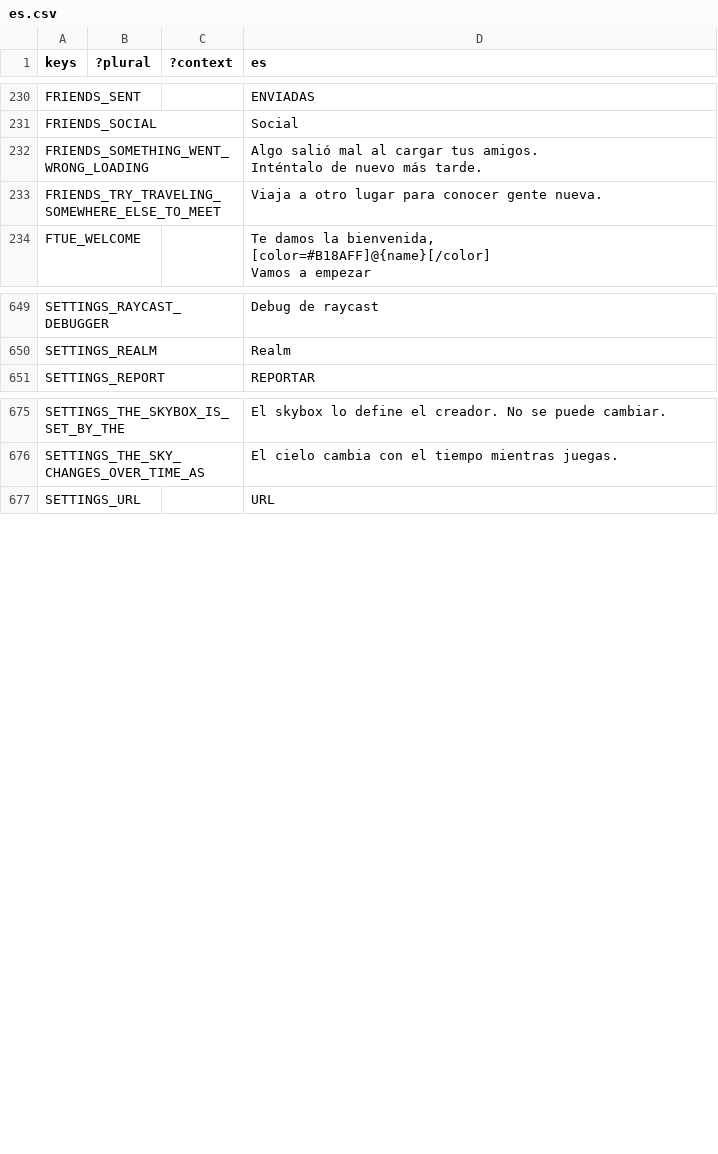
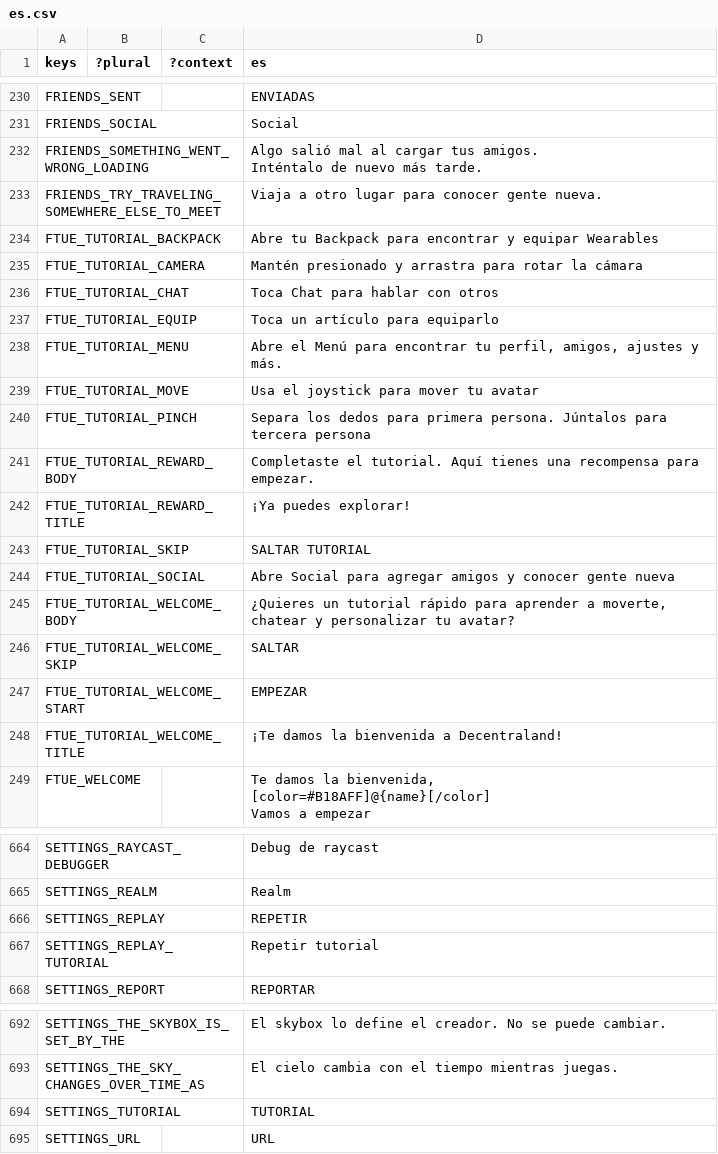
Before and after one commit to decentraland/godot-explorer, a CSV file: godot/locale/es.csv, drawn as a sheet; only a part is shown, gaps mark what is left out; the diff names each change by its address in the sheet, - before the commit and + after, or states it on an @@ line.

Commit message:
feat: guided tutorial for new players (#3041)

```diff
--- a/godot/locale/es.csv
+++ b/godot/locale/es.csv
+row 234: FTUE_TUTORIAL_BACKPACK |  |  | Abre tu Backpack para encontrar y equipar Wearables
+row 235: FTUE_TUTORIAL_CAMERA |  |  | Mantén presionado y arrastra para rotar la cámara
+row 236: FTUE_TUTORIAL_CHAT |  |  | Toca Chat para hablar con otros
+row 237: FTUE_TUTORIAL_EQUIP |  |  | Toca un artículo para equiparlo
+row 238: FTUE_TUTORIAL_MENU |  |  | Abre el Menú para encontrar tu perfil, amigos, ajustes y más.
+row 239: FTUE_TUTORIAL_MOVE |  |  | Usa el joystick para mover tu avatar
+row 240: FTUE_TUTORIAL_PINCH |  |  | Separa los dedos para primera persona. Júntalos para tercera persona
+row 241: FTUE_TUTORIAL_REWARD_BODY |  |  | Completaste el tutorial. Aquí tienes una recompensa para empezar.
+row 242: FTUE_TUTORIAL_REWARD_TITLE |  |  | ¡Ya puedes explorar!
+row 243: FTUE_TUTORIAL_SKIP |  |  | SALTAR TUTORIAL
+row 244: FTUE_TUTORIAL_SOCIAL |  |  | Abre Social para agregar amigos y conocer gente nueva
+row 245: FTUE_TUTORIAL_WELCOME_BODY |  |  | ¿Quieres un tutorial rápido para aprender a moverte, chatear y personalizar tu avatar?
+row 246: FTUE_TUTORIAL_WELCOME_SKIP |  |  | SALTAR
+row 247: FTUE_TUTORIAL_WELCOME_START |  |  | EMPEZAR
+row 248: FTUE_TUTORIAL_WELCOME_TITLE |  |  | ¡Te damos la bienvenida a Decentraland!
+row 666: SETTINGS_REPLAY |  |  | REPETIR
+row 667: SETTINGS_REPLAY_TUTORIAL |  |  | Repetir tutorial
+row 694: SETTINGS_TUTORIAL |  |  | TUTORIAL
```
Also changed, not shown: godot/locale/en.csv, godot/locale/pt_BR.csv, 48 other files.
